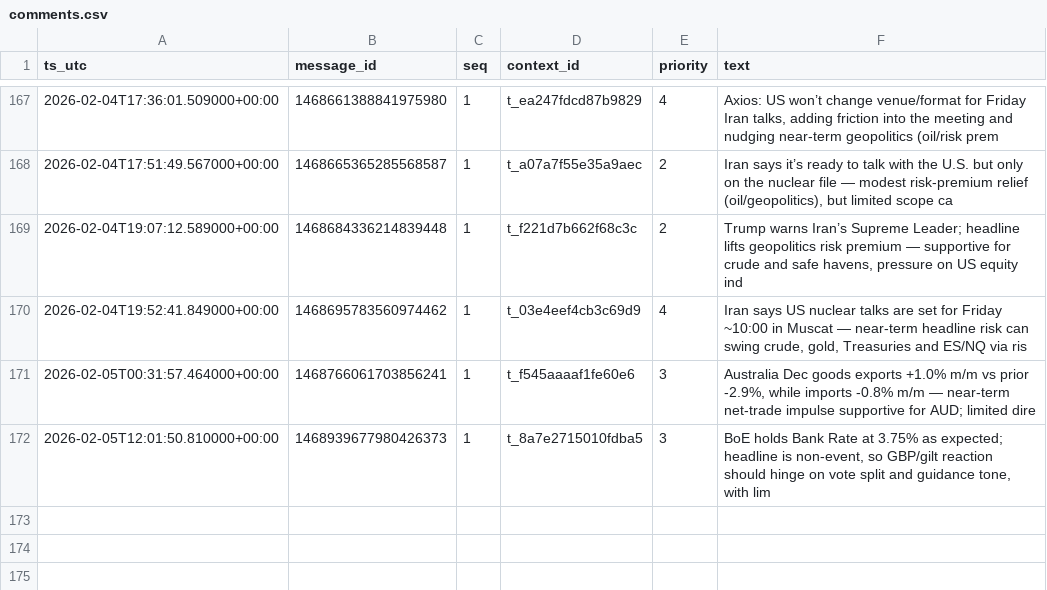
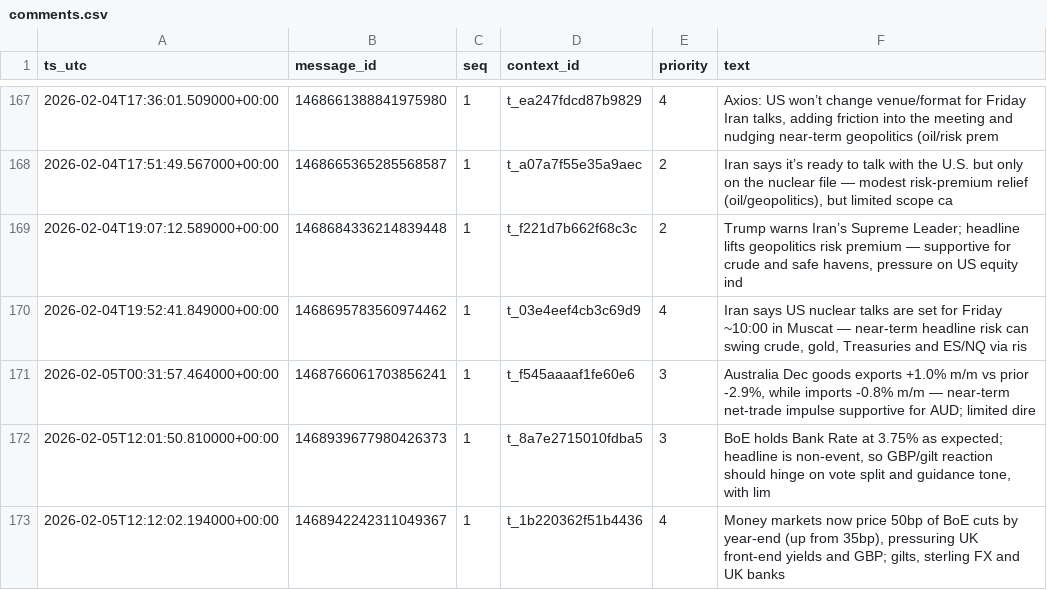
Before and after one commit to QaSH-data/econ-data, a CSV file: data/news_ai/comments.csv, drawn as a sheet; only a part is shown, gaps mark what is left out; the diff names each change by its address in the sheet, - before the commit and + after, or states it on an @@ line.

```diff
--- a/data/news_ai/comments.csv
+++ b/data/news_ai/comments.csv
+row 173: 2026-02-05T12:12:02.194000+00:00 | 1468942242311049367 | 1 | t_1b220362f51b4436 | 4 | Money markets now price 50bp of BoE cuts by year-end (up from 35bp), pressuring UK front-end yields and GBP; gilts, sterling FX and UK banks
```
Also changed, not shown: data/news/2026.csv, data/news/rss/rss_last_24h.csv, 4 other files.
